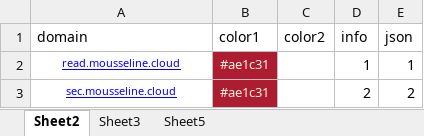
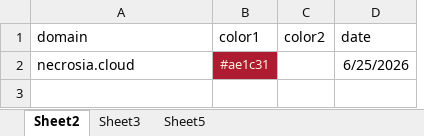
Before and after one commit to nowmobi/projectInfo, an Excel workbook: new-info47/web.xlsx, sheet Sheet2, drawn as a sheet; values as stored, in another font and other column widths than the file's, no borders; removed rows and columns are numbered as before the commit, all else as after; the diff names each change by its address in the sheet, - before the commit and + after, or states it on an @@ line.

Commit message:
WIP on bingbing

```diff
--- a/new-info47/web.xlsx (sheet Sheet2)
+++ b/new-info47/web.xlsx (sheet Sheet2)
-column D (info), row 2: 1
-column E (json), row 2: 1
+column D (date), row 2: 6/25/2026
-A2 (domain): read.mousseline.cloud
+A2 (domain): necrosia.cloud
@@ A2 underline: on → off, text colour: #0000FF → black, text size: larger, alignment: center → left @@
-row 3: sec.mousseline.cloud | #ae1c31 |  | 2 | 2
```
